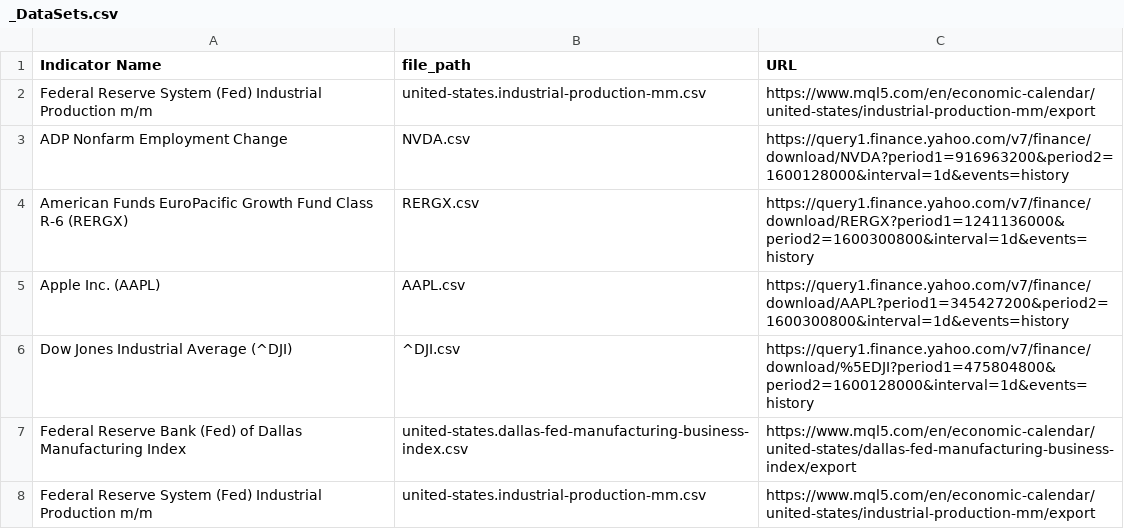
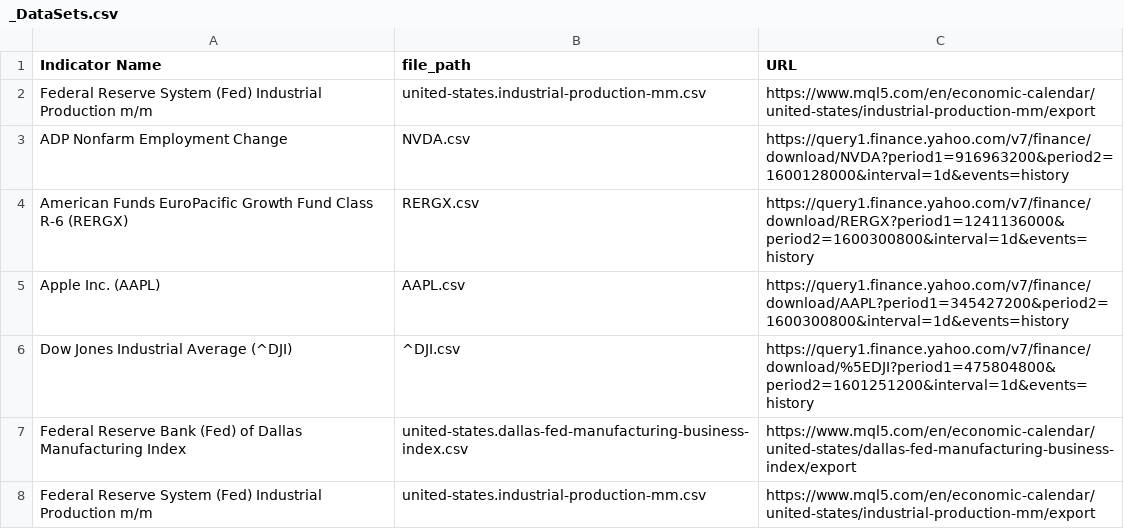
Before and after one commit to UkiDLucas/MarketIndicators.jl, a CSV file: _DataSets.csv, drawn as a sheet; only a part is shown.

```diff
--- a/_DataSets.csv
+++ b/_DataSets.csv
@@ -5,3 +5,3 @@ American Funds EuroPacific Growth Fund Class R-6 (RERGX),RERGX.csv,https://query
 Apple Inc. (AAPL),AAPL.csv,https://query1.finance.yahoo.com/v7/finance/download/AAPL?period1=345427200&period2=1600300800&interval=1d&events=history
-Dow Jones Industrial Average (^DJI),^DJI.csv,https://query1.finance.yahoo.com/v7/finance/download/%5EDJI?period1=475804800&period2=1600128000&interval=1d&events=history
+Dow Jones Industrial Average (^DJI),^DJI.csv,https://query1.finance.yahoo.com/v7/finance/download/%5EDJI?period1=475804800&period2=1601251200&interval=1d&events=history
 Federal Reserve Bank (Fed) of Dallas Manufacturing Index,united-states.dallas-fed-manufacturing-business-index.csv,https://www.mql5.com/en/economic-calendar/united-states/dallas-fed-manufacturing-business-index/export
```
Also changed, not shown: 3 other files.
